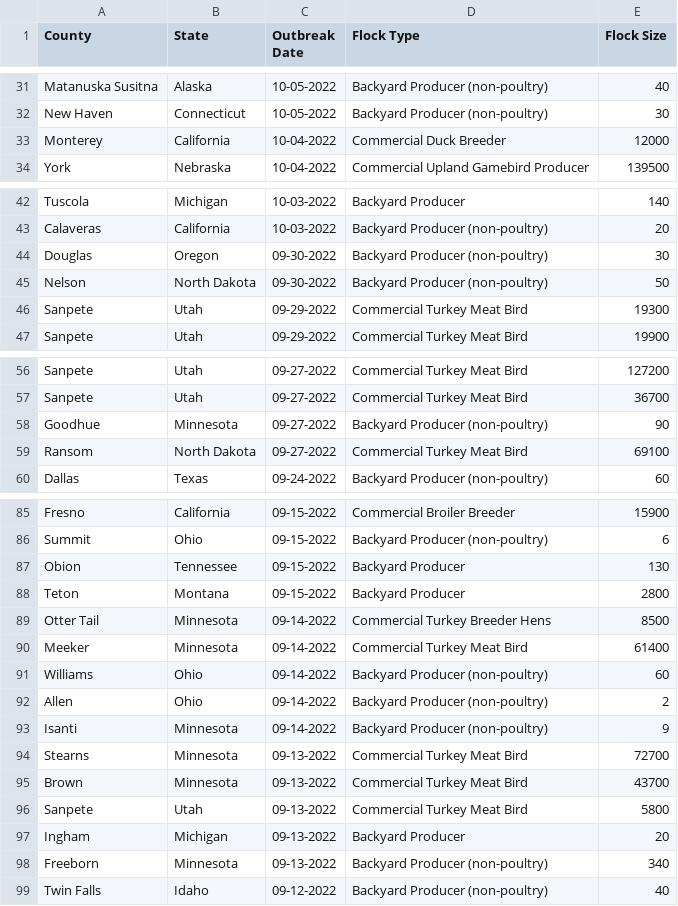
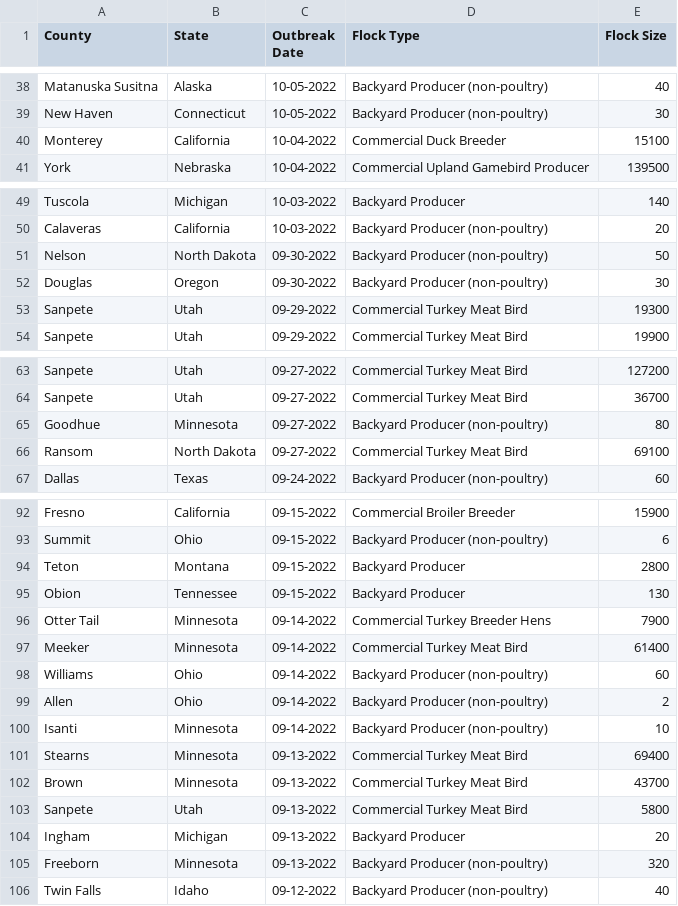
Before and after one commit to simonw/scrape-us-avian-flu, a CSV file: commercial-backyard-flocks.csv, drawn as a sheet; only a part is shown, gaps mark what is left out; the diff covers the shown part only.

```diff
--- a/commercial-backyard-flocks.csv
+++ b/commercial-backyard-flocks.csv
@@ -32,3 +39,3 @@
 "New Haven","Connecticut","10-05-2022","Backyard Producer (non-poultry)","30"
-"Monterey","California","10-04-2022","Commercial Duck Breeder","12000"
+"Monterey","California","10-04-2022","Commercial Duck Breeder","15100"
 "York","Nebraska","10-04-2022","Commercial Upland Gamebird Producer","139500"
@@ -43,4 +50,4 @@
 "Calaveras","California","10-03-2022","Backyard Producer (non-poultry)","20"
+"Nelson","North Dakota","09-30-2022","Backyard Producer (non-poultry)","50"
 "Douglas","Oregon","09-30-2022","Backyard Producer (non-poultry)","30"
-"Nelson","North Dakota","09-30-2022","Backyard Producer (non-poultry)","50"
 "Sanpete","Utah","09-29-2022","Commercial Turkey Meat Bird","19300"
@@ -57,3 +64,3 @@
 "Sanpete","Utah","09-27-2022","Commercial Turkey Meat Bird","36700"
-"Goodhue","Minnesota","09-27-2022","Backyard Producer (non-poultry)","90"
+"Goodhue","Minnesota","09-27-2022","Backyard Producer (non-poultry)","80"
 "Ransom","North Dakota","09-27-2022","Commercial Turkey Meat Bird","69100"
@@ -86,5 +93,5 @@
 "Summit","Ohio","09-15-2022","Backyard Producer (non-poultry)","6"
+"Teton","Montana","09-15-2022","Backyard Producer","2800"
 "Obion","Tennessee","09-15-2022","Backyard Producer","130"
-"Teton","Montana","09-15-2022","Backyard Producer","2800"
-"Otter Tail","Minnesota","09-14-2022","Commercial Turkey Breeder Hens","8500"
+"Otter Tail","Minnesota","09-14-2022","Commercial Turkey Breeder Hens","7900"
 "Meeker","Minnesota","09-14-2022","Commercial Turkey Meat Bird","61400"
@@ -92,4 +99,4 @@
 "Allen","Ohio","09-14-2022","Backyard Producer (non-poultry)","2"
-"Isanti","Minnesota","09-14-2022","Backyard Producer (non-poultry)","9"
-"Stearns","Minnesota","09-13-2022","Commercial Turkey Meat Bird","72700"
+"Isanti","Minnesota","09-14-2022","Backyard Producer (non-poultry)","10"
+"Stearns","Minnesota","09-13-2022","Commercial Turkey Meat Bird","69400"
 "Brown","Minnesota","09-13-2022","Commercial Turkey Meat Bird","43700"
@@ -97,3 +104,3 @@
 "Ingham","Michigan","09-13-2022","Backyard Producer","20"
-"Freeborn","Minnesota","09-13-2022","Backyard Producer (non-poultry)","340"
+"Freeborn","Minnesota","09-13-2022","Backyard Producer (non-poultry)","320"
 "Twin Falls","Idaho","09-12-2022","Backyard Producer (non-poultry)","40"
```
Also changed, not shown: 8 added rows, 1 removed row, 6 moved rows and 6 edited cells elsewhere in this file.
